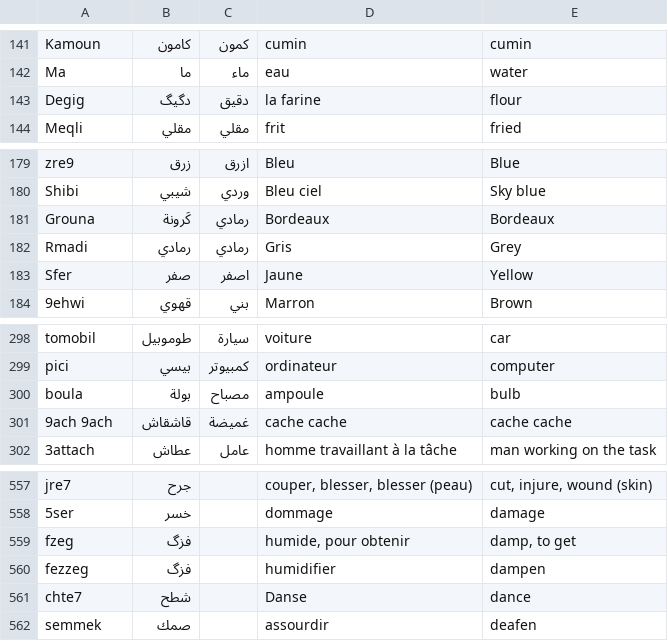
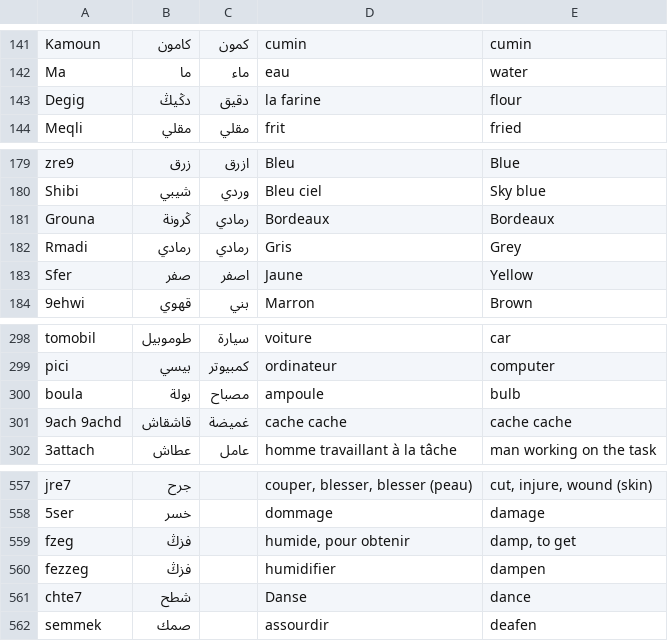
Before and after one commit to 3aransia/3aransia, a CSV file: _3aransia/data/dictionary_sample.csv, drawn as a sheet; only a part is shown, gaps mark what is left out; the diff covers the shown part only.

```diff
--- a/_3aransia/data/dictionary_sample.csv
+++ b/_3aransia/data/dictionary_sample.csv
@@ -142,3 +142,3 @@ Kamoun,كامون,كمون,cumin,cumin
 Ma,ما,ماء,eau,water
-Degig,دگيگ,دقيق ,la farine,flour
+Degig,دڭيڭ,دقيق ,la farine,flour
 Meqli,مقلي,مقلي,frit,fried
@@ -180,3 +180,3 @@ zre9,زرق,ازرق,Bleu,Blue
 Shibi,شيبي,وردي,Bleu ciel,Sky blue
-Grouna,كَرونة,رمادي,Bordeaux,Bordeaux
+Grouna,ڭرونة,رمادي,Bordeaux,Bordeaux
 Rmadi,رمادي,رمادي,Gris,Grey
@@ -300,2 +300,2 @@ pici,بيسي,كمبيوتر,ordinateur,computer
 boula,بولة,مصباح,ampoule,bulb
-9ach 9ach ,قاشقاش,غميضة, cache cache,cache cache
+9ach 9achd,قاشقاش,غميضة, cache cache,cache cache
@@ -558,4 +558,4 @@ jre7,جرح,,"couper, blesser, blesser (peau)","cut, injure, wound (skin)"
 5ser,خسر,,dommage,damage
-fzeg,فزگ,,"humide, pour obtenir","damp, to get"
-fezzeg,فزگ,,humidifier,dampen
+fzeg,فزڭ,,"humide, pour obtenir","damp, to get"
+fezzeg,فزڭ,,humidifier,dampen
 chte7,شطح,,Danse,dance
```
Also changed, not shown: 16 edited cells elsewhere in this file, _3aransia/data/dictionary.csv, 23 other files.
